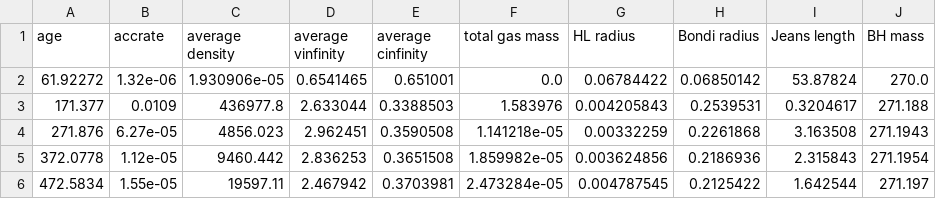
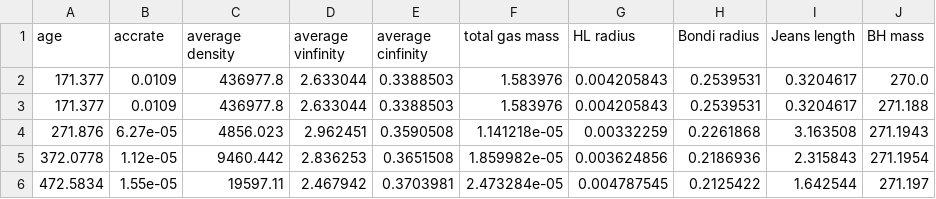
Before and after one commit to simonetgordon/smartstar_simulation_analysis, a CSV file: python_scripts/beckmann-plots/data_files/data-2B.RSm16.csv, drawn as a sheet; only a part is shown; removed rows and columns are numbered as before the commit, all else as after; the diff names each change by its address in the sheet, - before the commit and + after, or states it on an @@ line.

Commit message:
data_files/data-2B*

```diff
--- a/python_scripts/beckmann-plots/data_files/data-2B.RSm16.csv
+++ b/python_scripts/beckmann-plots/data_files/data-2B.RSm16.csv
-row 2: 61.92272 | 1.32e-06 | 1.930906e-05 | 0.6541465 | 0.651001 | 0.0 | 0.06784422 | 0.06850142 | 53.87824 | 270.0
+row 2: 171.377 | 0.0109 | 436977.8 | 2.633044 | 0.3388503 | 1.583976 | 0.004205843 | 0.2539531 | 0.3204617 | 270.0
```
Also changed, not shown: 8 other files.
